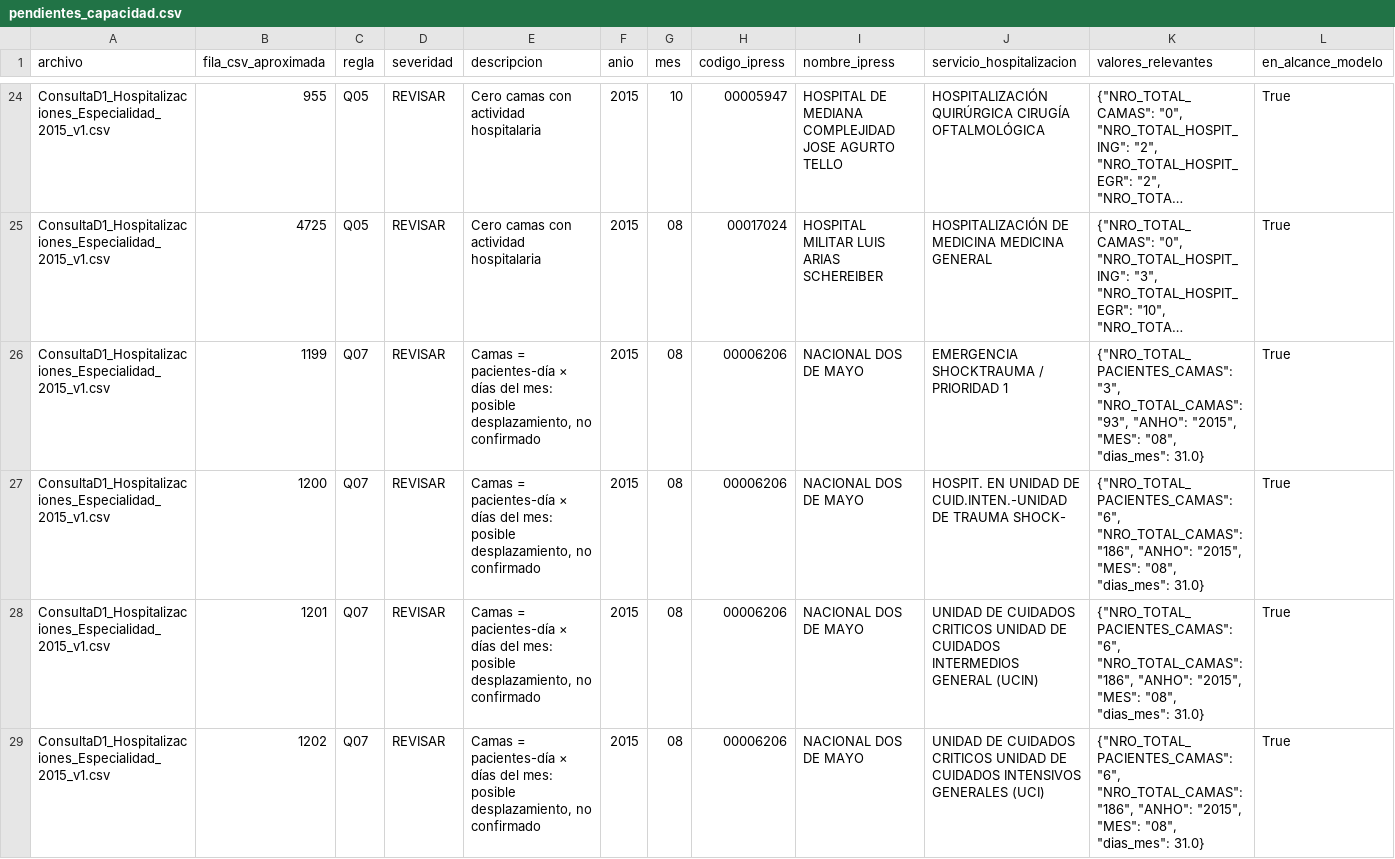
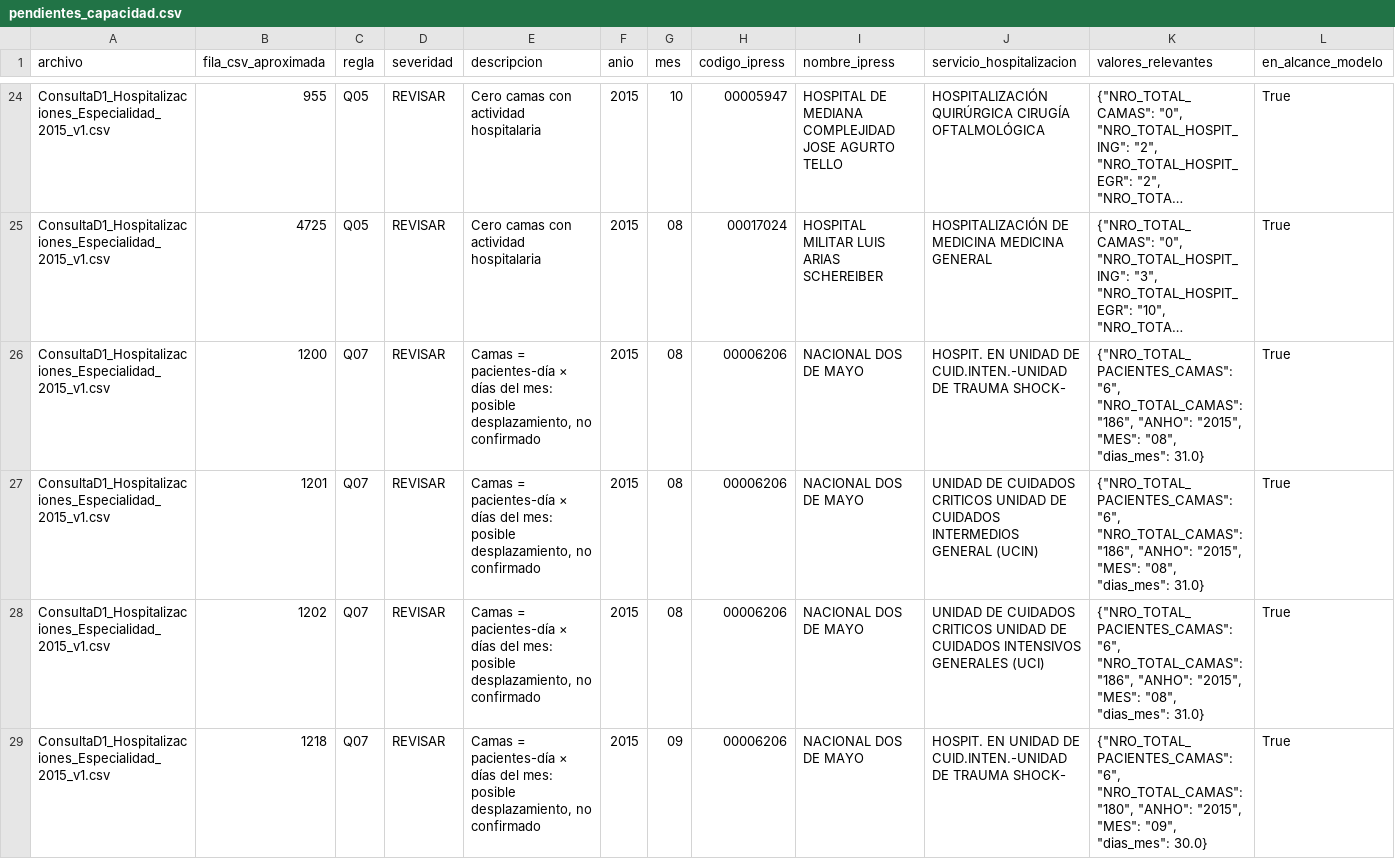
Before and after one commit to GabrielUPC/TF_TP1_MODELO, a CSV file: data/quality/pendientes_capacidad.csv, drawn as a sheet; only a part is shown, gaps mark what is left out; the shorter side is filled out with more unchanged rows; long unchanged cells end in …; rows hold the shown columns only; the diff covers the shown part only; the diff names each change by its address in the sheet, - before the commit and + after, or states it on an @@ line.

Commit message:
modelo 12

```diff
--- a/data/quality/pendientes_capacidad.csv
+++ b/data/quality/pendientes_capacidad.csv
-row 26: ConsultaD1_Hospitalizaciones_Especialidad_2015_v1.csv | 1199 | Q07 | REVISAR | Camas = pacientes-día × días del mes: posible desplazamiento, no confirmado | 2015 | 08 | 00006206 | NACIONAL DOS DE MAYO | EMERGENCIA SHOCKTRAUMA / PRIORIDAD 1 | {"NRO_TOTAL_PACIENTES_CAMAS": "3", "NRO_TOTAL_CAMAS": "93", "ANHO": "2015", "MES": "08", "dias_mes": 31.0} | True
```
Also changed, not shown: 3 removed rows elsewhere in this file, data/quality/meses_pendientes_capacidad.csv, data/quality/resumen_calidad.csv, 8 other files.
